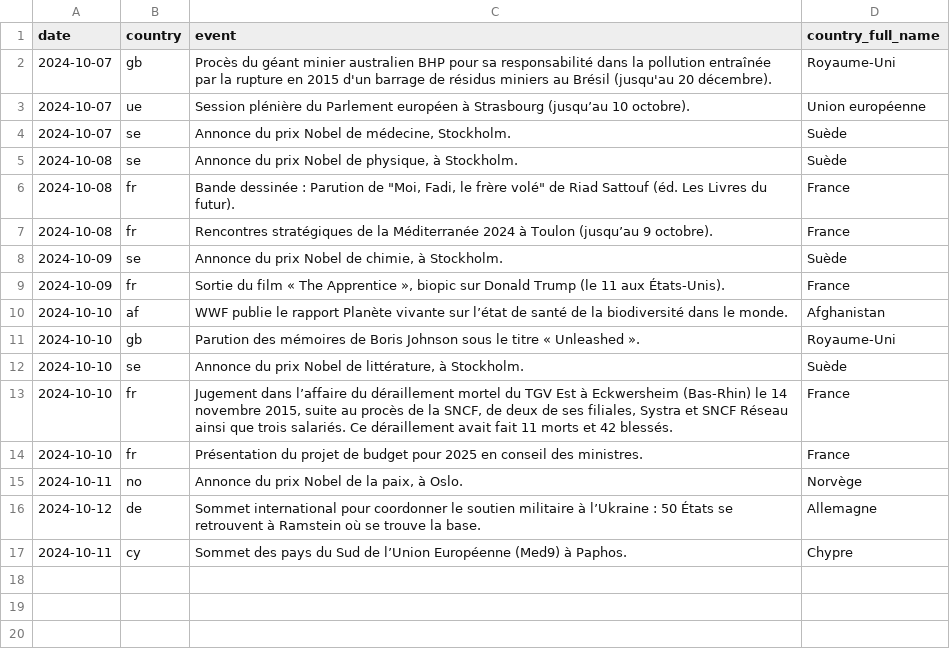
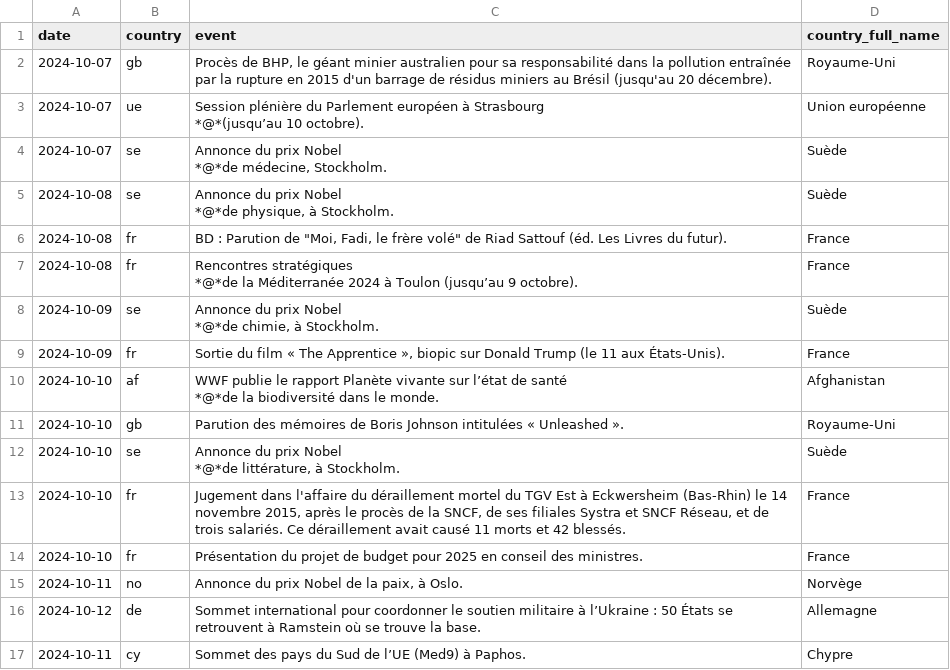
Before and after one commit to Superchick-87/Agenda-So-Eco, a CSV file: datas/2024-10-06_datas.csv, drawn as a sheet.

```diff
--- a/datas/2024-10-06_datas.csv
+++ b/datas/2024-10-06_datas.csv
@@ -1,14 +1,21 @@
 date,country,event,country_full_name
-2024-10-07,gb,"Procès du géant minier australien BHP pour sa responsabilité dans la pollution entraînée par la rupture en 2015 d'un barrage de résidus miniers au Brésil (jusqu'au 20 décembre).",Royaume-Uni
-2024-10-07,ue,"Session plénière du Parlement européen à Strasbourg (jusqu’au 10 octobre). ","Union européenne"
-2024-10-07,se,"Annonce du prix Nobel de médecine, Stockholm.",Suède
-2024-10-08,se,"Annonce du prix Nobel de physique, à Stockholm.",Suède
-2024-10-08,fr,"Bande dessinée : Parution de ""Moi, Fadi, le frère volé"" de Riad Sattouf (éd. Les Livres du futur).",France
-2024-10-08,fr,"Rencontres stratégiques de la Méditerranée 2024 à Toulon (jusqu’au 9 octobre).",France
-2024-10-09,se,"Annonce du prix Nobel de chimie, à Stockholm.",Suède
+2024-10-07,gb,"Procès de BHP, le géant minier australien pour sa responsabilité dans la pollution entraînée par la rupture en 2015 d'un barrage de résidus miniers au Brésil (jusqu'au 20 décembre).",Royaume-Uni
+2024-10-07,ue,"Session plénière du Parlement européen à Strasbourg
+*@*(jusqu’au 10 octobre). ","Union européenne"
+2024-10-07,se,"Annonce du prix Nobel
+*@*de médecine, Stockholm.",Suède
+2024-10-08,se,"Annonce du prix Nobel
+*@*de physique, à Stockholm.",Suède
+2024-10-08,fr,"BD : Parution de ""Moi, Fadi, le frère volé"" de Riad Sattouf (éd. Les Livres du futur).",France
+2024-10-08,fr,"Rencontres stratégiques
+*@*de la Méditerranée 2024 à Toulon (jusqu’au 9 octobre).",France
+2024-10-09,se,"Annonce du prix Nobel
+*@*de chimie, à Stockholm.",Suède
 2024-10-09,fr,"Sortie du film « The Apprentice », biopic sur Donald Trump (le 11 aux États-Unis).",France
-2024-10-10,af,"WWF publie le rapport Planète vivante sur l’état de santé de la biodiversité dans le monde.",Afghanistan
-2024-10-10,gb,"Parution des mémoires de Boris Johnson sous le titre « Unleashed ».",Royaume-Uni
-2024-10-10,se,"Annonce du prix Nobel de littérature, à Stockholm.",Suède
-2024-10-10,fr,"Jugement dans l’affaire du déraillement mortel du TGV Est à Eckwersheim (Bas-Rhin) le 14 novembre 2015, suite au procès de la SNCF, de deux de ses filiales, Systra et SNCF Réseau ainsi que trois salariés. Ce déraillement avait fait 11 morts et 42 blessés.",France
+2024-10-10,af,"WWF publie le rapport Planète vivante sur l’état de santé
+*@*de la biodiversité dans le monde.",Afghanistan
+2024-10-10,gb,"Parution des mémoires de Boris Johnson intitulées « Unleashed ».",Royaume-Uni
+2024-10-10,se,"Annonce du prix Nobel
+*@*de littérature, à Stockholm.",Suède
+2024-10-10,fr,"Jugement dans l'affaire du déraillement mortel du TGV Est à Eckwersheim (Bas-Rhin) le 14 novembre 2015, après le procès de la SNCF, de ses filiales Systra et SNCF Réseau, et de trois salariés. Ce déraillement avait causé 11 morts et 42 blessés.",France
 2024-10-10,fr,"Présentation du projet de budget pour 2025 en conseil des ministres. ",France
@@ -16,2 +23,2 @@ date,country,event,country_full_name
 2024-10-12,de,"Sommet international pour coordonner le soutien militaire à l’Ukraine : 50 États se retrouvent à Ramstein où se trouve la base.",Allemagne
-2024-10-11,cy,"Sommet des pays du Sud de l’Union Européenne (Med9) à Paphos. ",Chypre
+2024-10-11,cy,"Sommet des pays du Sud de l’UE (Med9) à Paphos. ",Chypre
```
Also changed, not shown: datas/2024-10-20_datas.csv, datas/2024-10-27_datas.csv, 8 other files.
